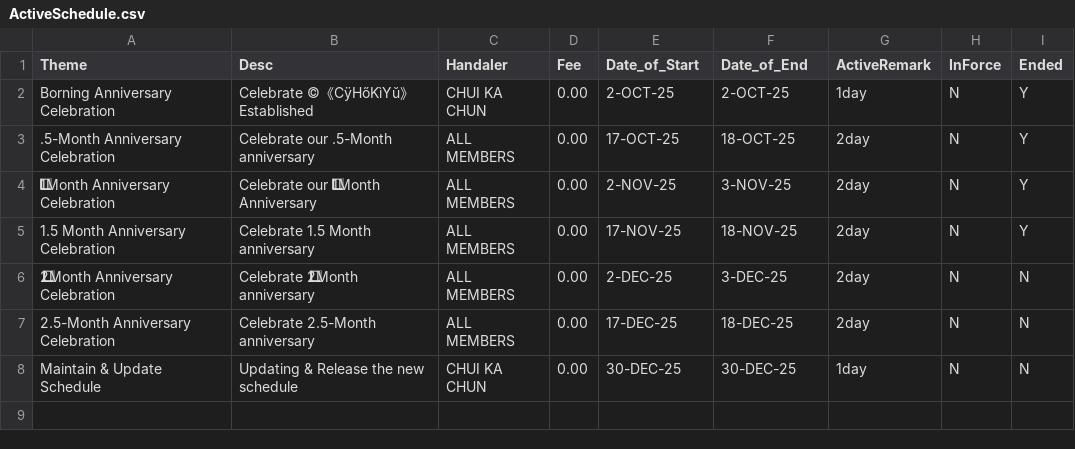
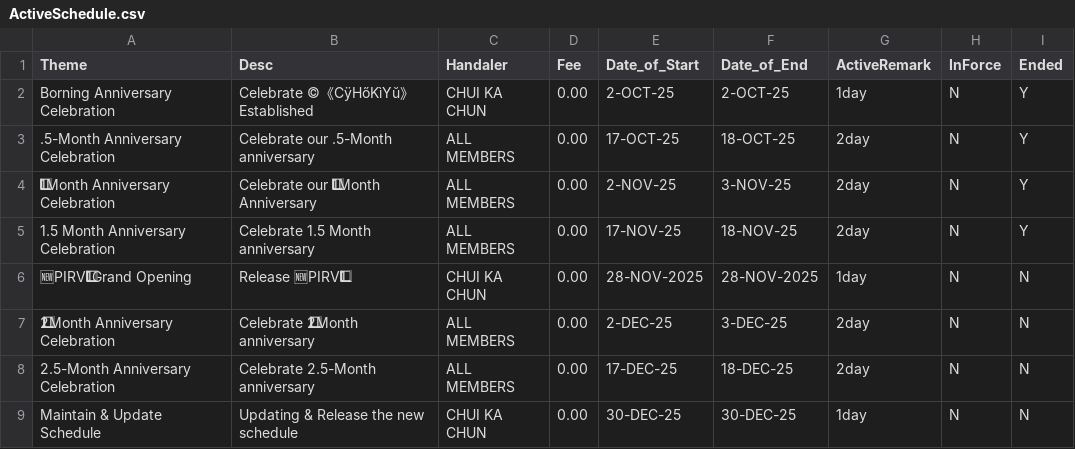
Before and after one commit to CHUI-KA-CHUN/-c-CyHoKiYu-, a CSV file: ActiveSchedule.csv, drawn as a sheet; the diff names each change by its address in the sheet, - before the commit and + after, or states it on an @@ line.

Commit message:
Update ActiveSchedule.csv

```diff
--- a/ActiveSchedule.csv
+++ b/ActiveSchedule.csv
+row 6: 🆕PIRV1⃣Grand Opening | Release 🆕PIRV1⃣ | CHUI KA CHUN | 0.00 | 28-NOV-2025 | 28-NOV-2025 | 1day | N | N
```
